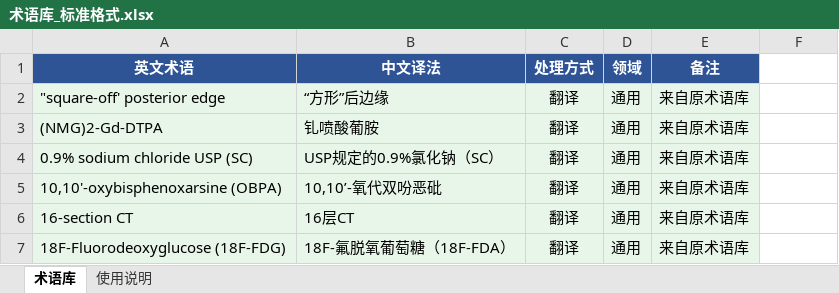
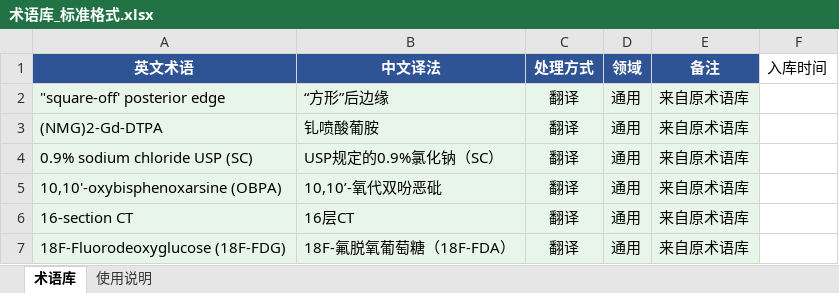
Before and after one commit to Mx766/MRS-workSpace, an Excel workbook: skills/proofread-docx/glossaries/术语库_标准格式.xlsx, sheet 术语库, drawn as a sheet; only a part is shown; values as stored, in another font and other column widths than the file's, no borders; the diff names each change by its address in the sheet, - before the commit and + after, or states it on an @@ line.

```diff
--- a/skills/proofread-docx/glossaries/术语库_标准格式.xlsx (sheet 术语库)
+++ b/skills/proofread-docx/glossaries/术语库_标准格式.xlsx (sheet 术语库)
-F1: (empty)
+F1: 入库时间
```
Also changed, not shown: 4 other files.
